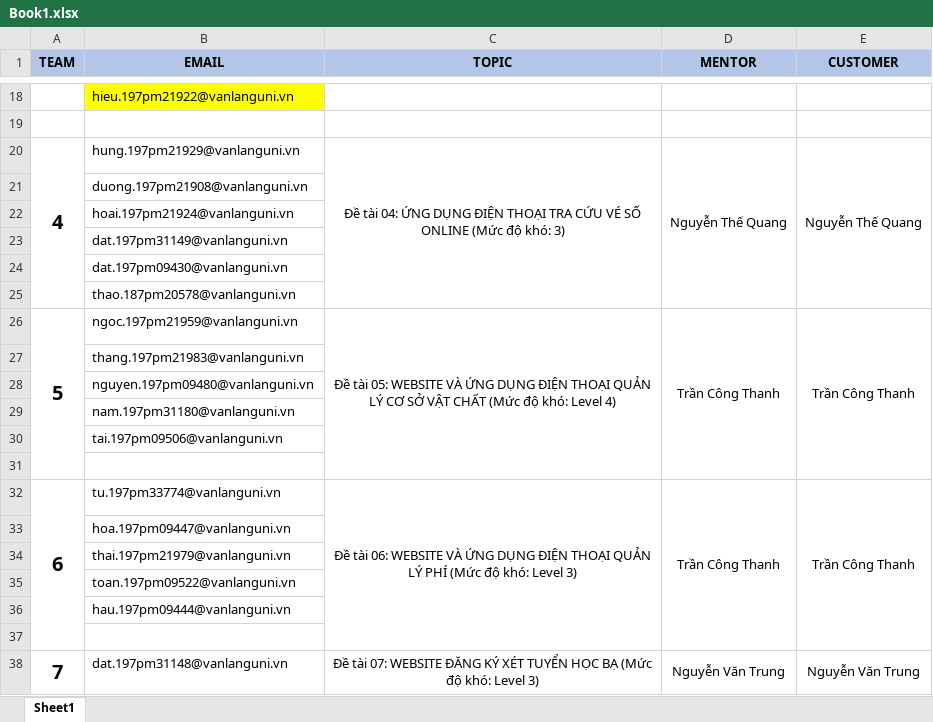
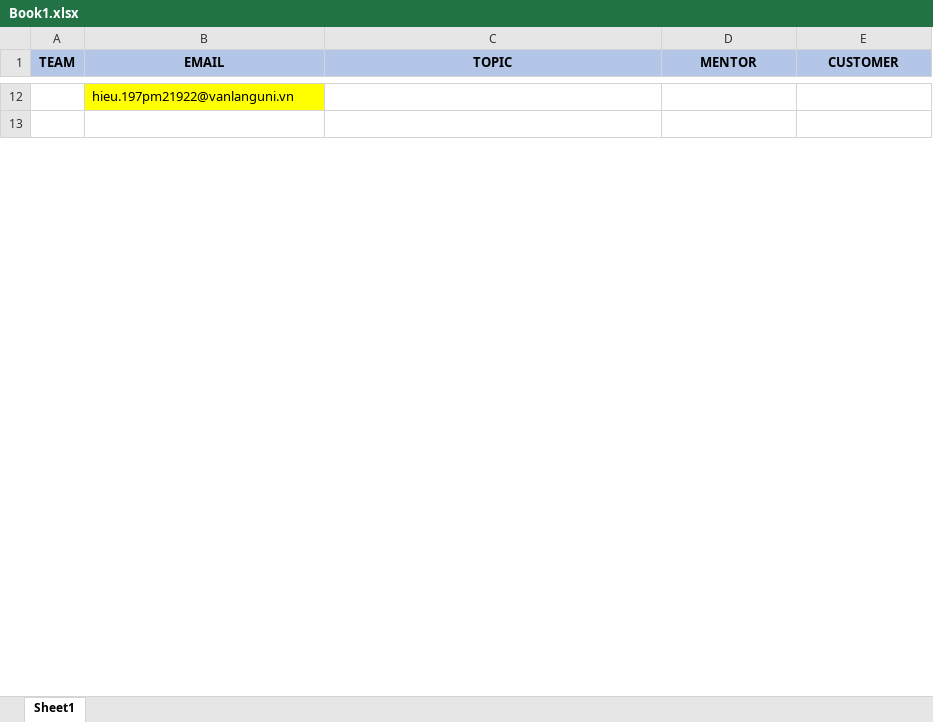
Before and after one commit to QuocNam29/MeetingVL, an Excel workbook: Uploads/Book1.xlsx, sheet Sheet1, drawn as a sheet; only a part is shown, gaps mark what is left out; values as stored, in another font and other column widths than the file's, no borders; the diff covers the shown part only; the diff names each change by its address in the sheet, - before the commit and + after, or states it on an @@ line.

```diff
--- a/Uploads/Book1.xlsx (sheet Sheet1)
+++ b/Uploads/Book1.xlsx (sheet Sheet1)
-row 20: 4 | hung.197pm21929@vanlanguni.vn | Đề tài 04: ỨNG DỤNG ĐIỆN THOẠI TRA CỨU VÉ SỐ ONLINE (Mức độ khó: 3) | Nguyễn Thế Quang | Nguyễn Thế Quang
-row 21:  | duong.197pm21908@vanlanguni.vn
-row 22:  | hoai.197pm21924@vanlanguni.vn
-row 23:  | dat.197pm31149@vanlanguni.vn
-row 24:  | dat.197pm09430@vanlanguni.vn
-row 25:  | thao.187pm20578@vanlanguni.vn
-row 26: 5 | ngoc.197pm21959@vanlanguni.vn | Đề tài 05: WEBSITE VÀ ỨNG DỤNG ĐIỆN THOẠI QUẢN LÝ CƠ SỞ VẬT CHẤT (Mức độ khó: Level 4) | Trần Công Thanh | Trần Công Thanh
-row 27:  | thang.197pm21983@vanlanguni.vn
-row 28:  | nguyen.197pm09480@vanlanguni.vn
-row 29:  | nam.197pm31180@vanlanguni.vn
-row 30:  | tai.197pm09506@vanlanguni.vn
-row 31: (empty)
-row 32: 6 | tu.197pm33774@vanlanguni.vn | Đề tài 06: WEBSITE VÀ ỨNG DỤNG ĐIỆN THOẠI QUẢN LÝ PHÍ (Mức độ khó: Level 3) | Trần Công Thanh | Trần Công Thanh
-row 33:  | hoa.197pm09447@vanlanguni.vn
-row 34:  | thai.197pm21979@vanlanguni.vn
-row 35:  | toan.197pm09522@vanlanguni.vn
-row 36:  | hau.197pm09444@vanlanguni.vn
-row 37: (empty)
-row 38: 7 | dat.197pm31148@vanlanguni.vn | Đề tài 07: WEBSITE ĐĂNG KÝ XÉT TUYỂN HỌC BẠ (Mức độ khó: Level 3) | Nguyễn Văn Trung | Nguyễn Văn Trung
```
Also changed, not shown: 64 removed rows, 3 edited cells and cell formats elsewhere in this sheet, 7 other files.
